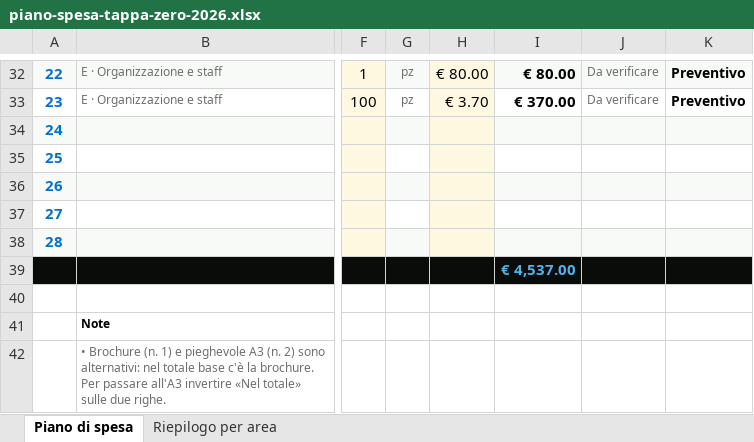
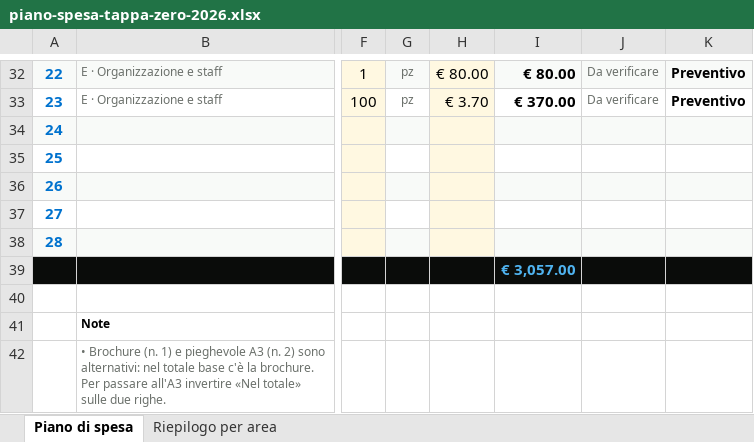
Before and after one commit to delphi131/nazionale-italiana-footgolf, an Excel workbook: piano-spesa-tappa-zero-2026/dist/piano-spesa-tappa-zero-2026.xlsx, sheet Piano di spesa, drawn as a sheet; only a part is shown, gaps mark what is left out; values as stored, in another font and other column widths than the file's, no borders; charts and pictures and conditional formats not drawn; the diff covers the shown part only; the diff names each change by its address in the sheet, - before the commit and + after, or states it on an @@ line.

```diff
--- a/piano-spesa-tappa-zero-2026/dist/piano-spesa-tappa-zero-2026.xlsx (sheet Piano di spesa)
+++ b/piano-spesa-tappa-zero-2026/dist/piano-spesa-tappa-zero-2026.xlsx (sheet Piano di spesa)
-I39: € 4,537.00
+I39: € 3,057.00
```
Also changed, not shown: 1 added row, 1 removed row and 10 edited cells elsewhere in this sheet, sheet Riepilogo per area, charts or pictures, 6 other files.
